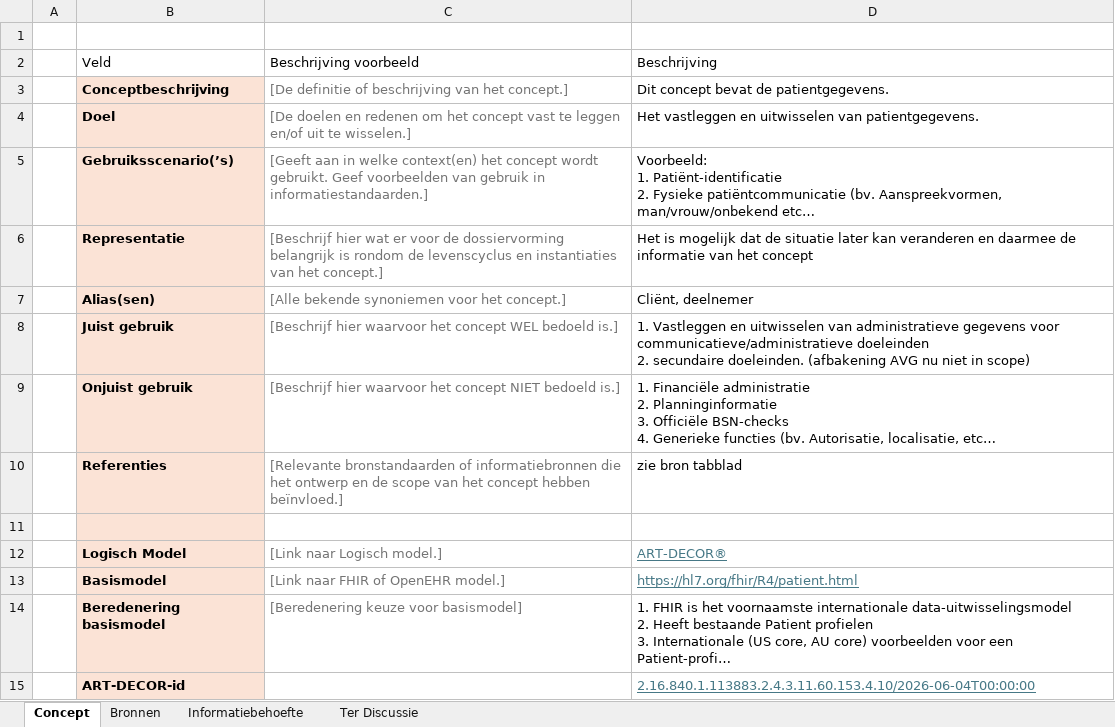
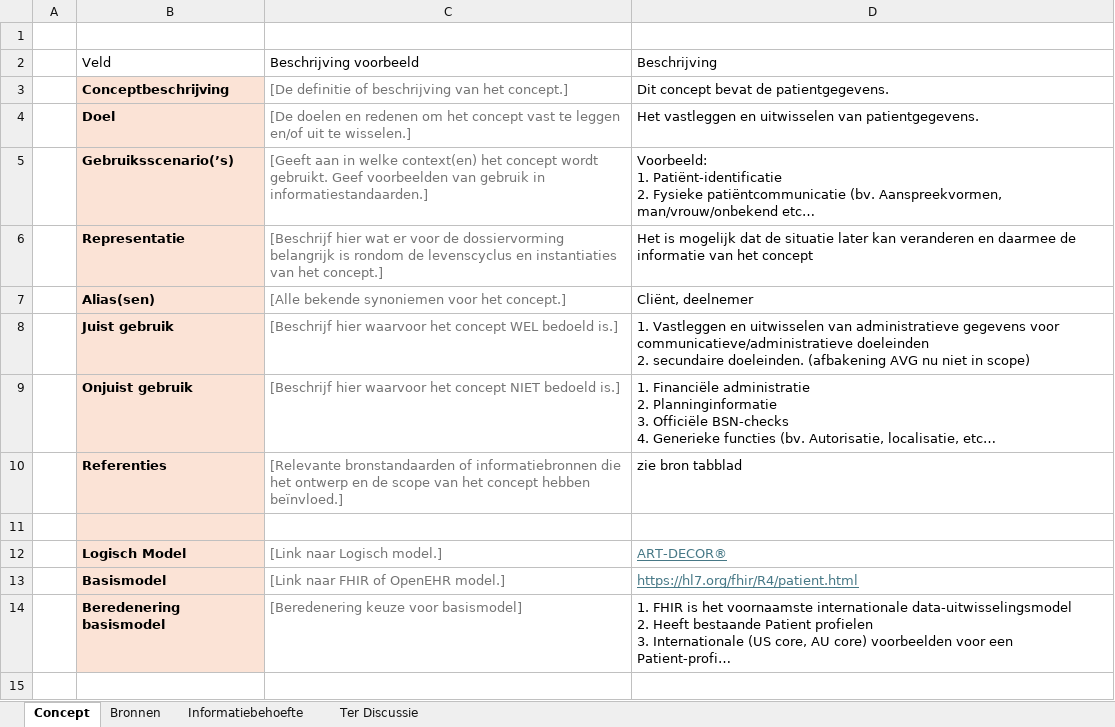
Before and after one commit to Nictiz/GBB-IG, an Excel workbook: input/requirements/Patient.xlsx, sheet Concept, drawn as a sheet; long unchanged cells end in …; values as stored, in another font and other column widths than the file's, no borders; table styles not drawn; the diff names each change by its address in the sheet, - before the commit and + after, or states it on an @@ line.

Commit message:
Deleted Art-decor ID

```diff
--- a/input/requirements/Patient.xlsx (sheet Concept)
+++ b/input/requirements/Patient.xlsx (sheet Concept)
-row 15:  | ART-DECOR-id |  | 2.16.840.1.113883.2.4.3.11.60.153.4.10/2026-06-04T00:00:00
```
